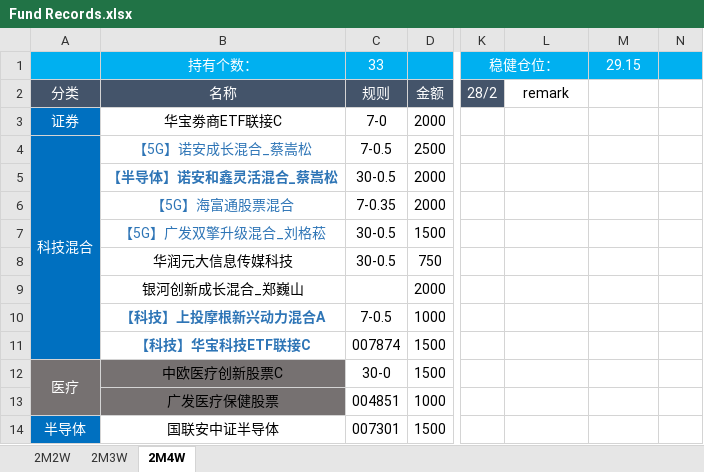
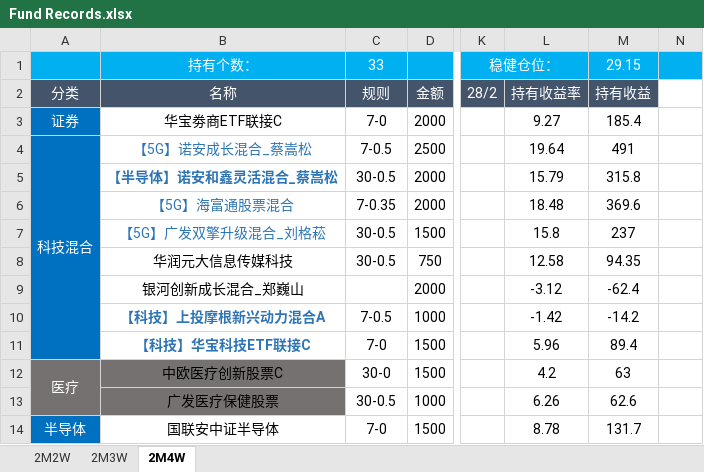
Before and after one commit to HUT-Eleven/CodeDaily, an Excel workbook: Fund Records/Fund Records.xlsx, sheet 2M4W, drawn as a sheet; only a part is shown, gaps mark what is left out; values as stored, in another font and other column widths than the file's, no borders; conditional formats not drawn; the diff covers the shown part only; the diff names each change by its address in the sheet, - before the commit and + after, or states it on an @@ line.

Commit message:
upd持有收益+交易规则+收益率

```diff
--- a/Fund Records/Fund Records.xlsx (sheet 2M4W)
+++ b/Fund Records/Fund Records.xlsx (sheet 2M4W)
-L2: remark
+L2: 持有收益率
-L2:M2 fill: none
+L2:M2 fill: #44546A
-L2 text colour: black
+L2 text colour: #FFFFFF
-M2: (empty)
+M2: 持有收益
-L3: (empty)
+L3: 9.27
-M3: (empty)
+M3: 185.4
-L4: (empty)
+L4: 19.64
-M4: (empty)
+M4: 491
-L5: (empty)
+L5: 15.79
-M5: (empty)
+M5: 315.8
-L6: (empty)
+L6: 18.48
-M6: (empty)
+M6: 369.6
-L7: (empty)
+L7: 15.8
-M7: (empty)
+M7: 237
-L8: (empty)
+L8: 12.58
-M8: (empty)
+M8: 94.35
-L9: (empty)
+L9: -3.12
-M9: (empty)
+M9: -62.4
-L10: (empty)
+L10: -1.42
-M10: (empty)
+M10: -14.2
-C11: 007874
+C11: 7-0
-L11: (empty)
+L11: 5.96
-M11: (empty)
+M11: 89.4
-L12: (empty)
+L12: 4.2
-M12: (empty)
+M12: 63
-C13: 004851
+C13: 30-0.5
-L13: (empty)
+L13: 6.26
-M13: (empty)
+M13: 62.6
-C14: 007301
+C14: 7-0
-L14: (empty)
+L14: 8.78
-M14: (empty)
+M14: 131.7
```
Also changed, not shown: 1 added row, 64 edited cells and cell formats elsewhere in this sheet.
